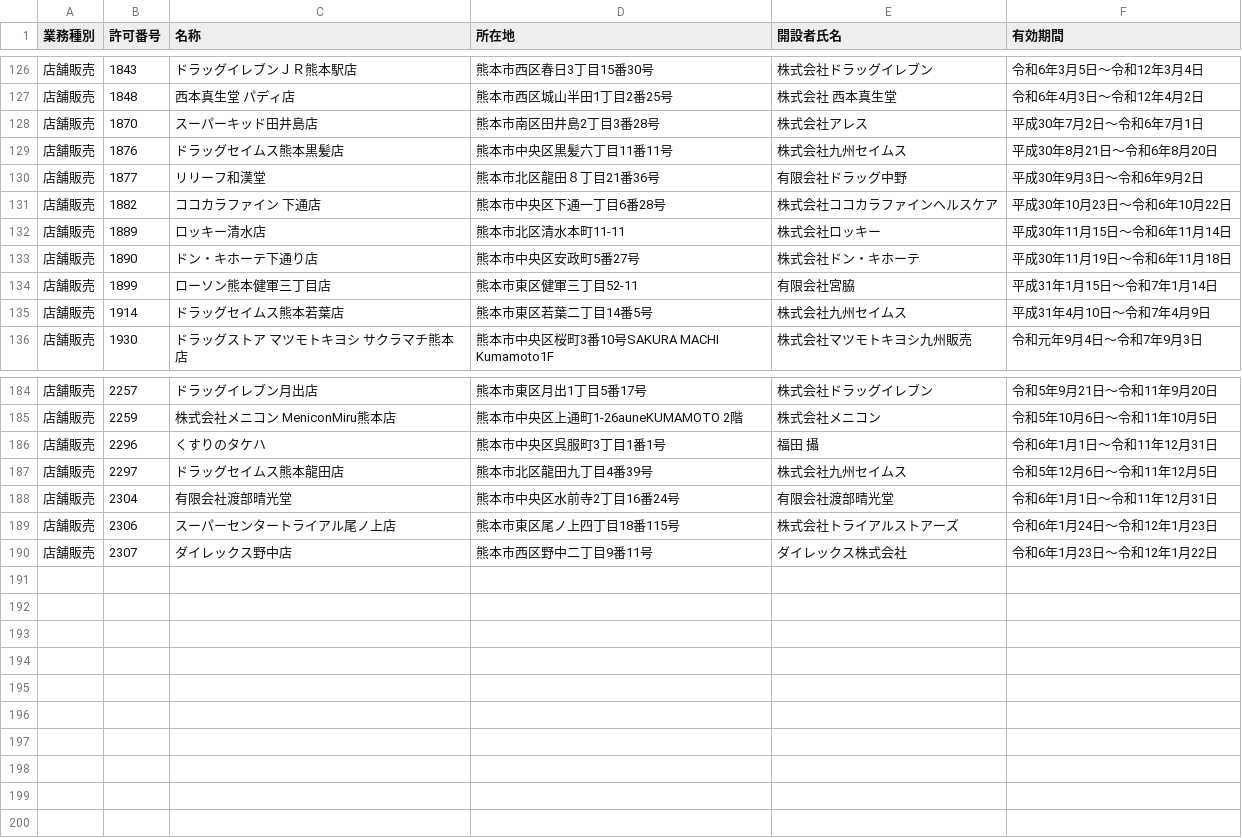
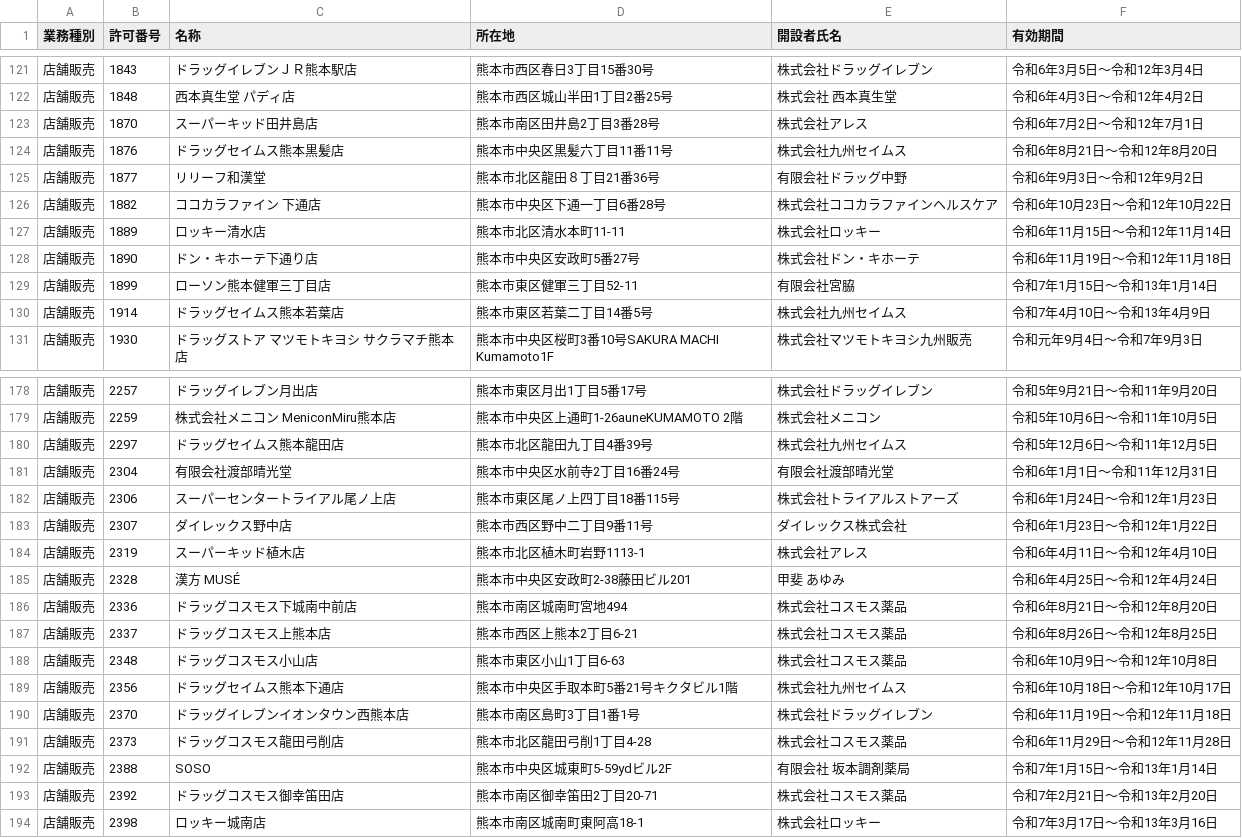
Before and after one commit to makoragi/od_kumamoto_city, a CSV file: data/tennpohannbaigyou_list/org/tennpohannbaigyou_list.csv, drawn as a sheet; only a part is shown, gaps mark what is left out; the diff covers the shown part only.

```diff
--- a/data/tennpohannbaigyou_list/org/tennpohannbaigyou_list.csv
+++ b/data/tennpohannbaigyou_list/org/tennpohannbaigyou_list.csv
@@ -127,10 +122,10 @@
 店舗販売,1848,西本真生堂　パディ店,熊本市西区城山半田1丁目2番25号,株式会社　西本真生堂,令和6年4月3日～令和12年4月2日
-店舗販売,1870,スーパーキッド田井島店,熊本市南区田井島2丁目3番28号,株式会社アレス,平成30年7月2日～令和6年7月1日
-店舗販売,1876,ドラッグセイムス熊本黒髪店,熊本市中央区黒髪六丁目11番11号,株式会社九州セイムス,平成30年8月21日～令和6年8月20日
-店舗販売,1877,リリーフ和漢堂,熊本市北区龍田８丁目21番36号,有限会社ドラッグ中野,平成30年9月3日～令和6年9月2日
-店舗販売,1882,ココカラファイン　下通店,熊本市中央区下通一丁目6番28号,株式会社ココカラファインヘルスケア,平成30年10月23日～令和6年10月22日
-店舗販売,1889,ロッキー清水店,熊本市北区清水本町11-11,株式会社ロッキー,平成30年11月15日～令和6年11月14日
-店舗販売,1890,ドン・キホーテ下通り店,熊本市中央区安政町5番27号,株式会社ドン・キホーテ,平成30年11月19日～令和6年11月18日
-店舗販売,1899,ローソン熊本健軍三丁目店,熊本市東区健軍三丁目52-11,有限会社宮脇,平成31年1月15日～令和7年1月14日
-店舗販売,1914,ドラッグセイムス熊本若葉店,熊本市東区若葉二丁目14番5号,株式会社九州セイムス,平成31年4月10日～令和7年4月9日
+店舗販売,1870,スーパーキッド田井島店,熊本市南区田井島2丁目3番28号,株式会社アレス,令和6年7月2日～令和12年7月1日
+店舗販売,1876,ドラッグセイムス熊本黒髪店,熊本市中央区黒髪六丁目11番11号,株式会社九州セイムス,令和6年8月21日～令和12年8月20日
+店舗販売,1877,リリーフ和漢堂,熊本市北区龍田８丁目21番36号,有限会社ドラッグ中野,令和6年9月3日～令和12年9月2日
+店舗販売,1882,ココカラファイン　下通店,熊本市中央区下通一丁目6番28号,株式会社ココカラファインヘルスケア,令和6年10月23日～令和12年10月22日
+店舗販売,1889,ロッキー清水店,熊本市北区清水本町11-11,株式会社ロッキー,令和6年11月15日～令和12年11月14日
+店舗販売,1890,ドン・キホーテ下通り店,熊本市中央区安政町5番27号,株式会社ドン・キホーテ,令和6年11月19日～令和12年11月18日
+店舗販売,1899,ローソン熊本健軍三丁目店,熊本市東区健軍三丁目52-11,有限会社宮脇,令和7年1月15日～令和13年1月14日
+店舗販売,1914,ドラッグセイムス熊本若葉店,熊本市東区若葉二丁目14番5号,株式会社九州セイムス,令和7年4月10日～令和13年4月9日
 店舗販売,1930,ドラッグストア　マツモトキヨシ　サクラマチ熊本店,熊本市中央区桜町3番10号SAKURA MACHI Kumamoto1F,株式会社マツモトキヨシ九州販売,令和元年9月4日～令和7年9月3日
@@ -185,3 +179,2 @@
 店舗販売,2259,株式会社メニコン　MeniconMiru熊本店,熊本市中央区上通町1-26auneKUMAMOTO 2階,株式会社メニコン,令和5年10月6日～令和11年10月5日
-店舗販売,2296,くすりのタケハ,熊本市中央区呉服町3丁目1番1号,福田　攝,令和6年1月1日～令和11年12月31日
 店舗販売,2297,ドラッグセイムス熊本龍田店,熊本市北区龍田九丁目4番39号,株式会社九州セイムス,令和5年12月6日～令和11年12月5日
@@ -190 +183,12 @@
 店舗販売,2307,ダイレックス野中店,熊本市西区野中二丁目9番11号,ダイレックス株式会社,令和6年1月23日～令和12年1月22日
+店舗販売,2319,スーパーキッド植木店,熊本市北区植木町岩野1113-1,株式会社アレス,令和6年4月11日～令和12年4月10日
+店舗販売,2328,漢方　MUSÉ,熊本市中央区安政町2-38藤田ビル201,甲斐　あゆみ,令和6年4月25日～令和12年4月24日
+店舗販売,2336,ドラッグコスモス下城南中前店,熊本市南区城南町宮地494,株式会社コスモス薬品,令和6年8月21日～令和12年8月20日
+店舗販売,2337,ドラッグコスモス上熊本店,熊本市西区上熊本2丁目6-21,株式会社コスモス薬品,令和6年8月26日～令和12年8月25日
+店舗販売,2348,ドラッグコスモス小山店,熊本市東区小山1丁目6-63,株式会社コスモス薬品,令和6年10月9日～令和12年10月8日
+店舗販売,2356,ドラッグセイムス熊本下通店,熊本市中央区手取本町5番21号キクタビル1階,株式会社九州セイムス,令和6年10月18日～令和12年10月17日
+店舗販売,2370,ドラッグイレブンイオンタウン西熊本店,熊本市南区島町3丁目1番1号,株式会社ドラッグイレブン,令和6年11月19日～令和12年11月18日
+店舗販売,2373,ドラッグコスモス龍田弓削店,熊本市北区龍田弓削1丁目4-28,株式会社コスモス薬品,令和6年11月29日～令和12年11月28日
+店舗販売,2388,SOSO,熊本市中央区城東町5-59ydビル2F,有限会社　坂本調剤薬局,令和7年1月15日～令和13年1月14日
+店舗販売,2392,ドラッグコスモス御幸笛田店,熊本市南区御幸笛田2丁目20-71,株式会社コスモス薬品,令和7年2月21日～令和13年2月20日
+店舗販売,2398,ロッキー城南店,熊本市南区城南町東阿高18-1,株式会社ロッキー,令和7年3月17日～令和13年3月16日
```
Also changed, not shown: 6 removed rows and 19 edited cells elsewhere in this file, data/yakkyoku_list/org/yakkyoku_list.csv, 5 other files.
